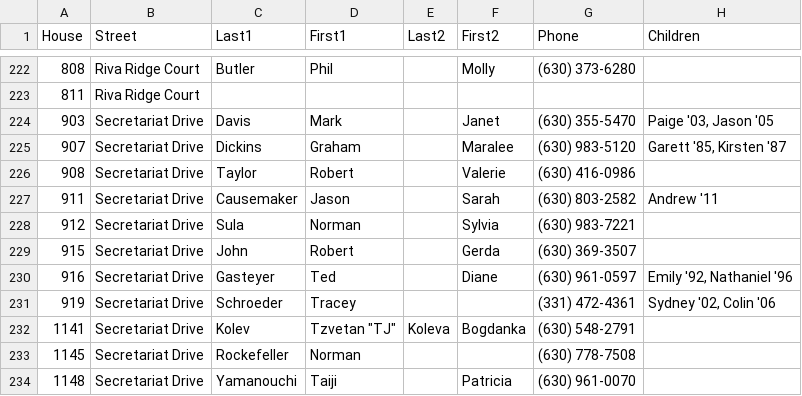
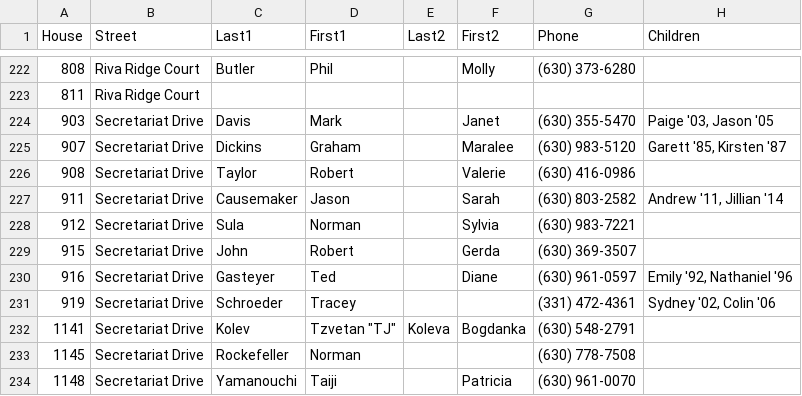
Before and after one commit to crorvick/hv-directory, a CSV file: directory.csv, drawn as a sheet; only a part is shown, gaps mark what is left out; the diff covers the shown part only.

```diff
--- a/directory.csv
+++ b/directory.csv
@@ -226,3 +226,3 @@
 908,"Secretariat Drive","Taylor","Robert",,"Valerie","(630) 416-0986",
-911,"Secretariat Drive","Causemaker","Jason",,"Sarah","(630) 803-2582","Andrew '11"
+911,"Secretariat Drive","Causemaker","Jason",,"Sarah","(630) 803-2582","Andrew '11, Jillian '14"
 912,"Secretariat Drive","Sula","Norman",,"Sylvia","(630) 983-7221",
```
Also changed, not shown: 4 added rows, 4 removed rows and 2 edited cells elsewhere in this file.
